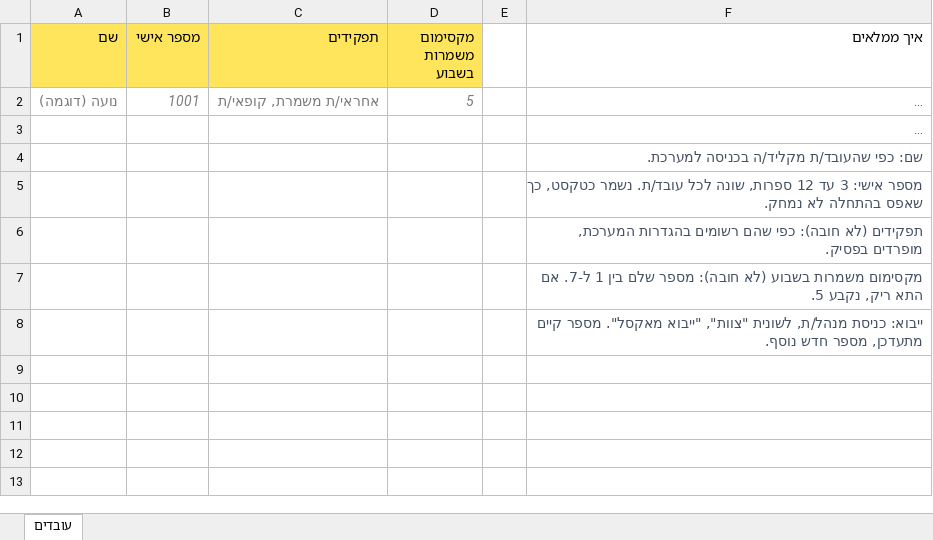
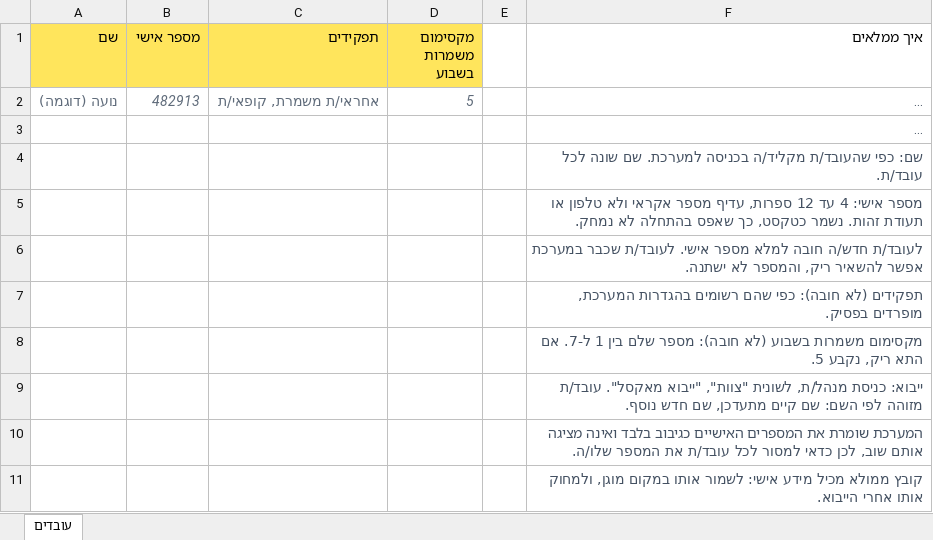
Before and after one commit to realShadi/Claude, an Excel workbook: database/employees-template.xlsx, sheet עובדים, drawn as a sheet; long unchanged cells end in …; values as stored, in another font and other column widths than the file's, no borders; addresses are those after the commit; the diff names each change by its address in the sheet, - before the commit and + after, or states it on an @@ line.

```diff
--- a/database/employees-template.xlsx (sheet עובדים)
+++ b/database/employees-template.xlsx (sheet עובדים)
-A2:D2 text colour: #7A7A7A
+A2:D2 text colour: #5F6B7A
-B2 (מספר אישי): 1001
+B2 (מספר אישי): 482913
-F4 (איך ממלאים): …בכניסה למערכת.
+F4 (איך ממלאים): …בכניסה למערכת. שם שונה לכל עובד/ת.
-F5 (איך ממלאים): מספר אישי: 3 עד 12 ספרות, שונה לכל עובד/ת. נשמר כטקסט,…
+F5 (איך ממלאים): מספר אישי: 4 עד 12 ספרות, עדיף מספר אקראי ולא טלפון או תעודת זהות. נשמר כטקסט,…
+row 6:  |  |  |  |  | לעובד/ת חדש/ה חובה למלא מספר אישי. לעובד/ת שכבר במערכת אפשר להשאיר ריק, והמספר לא ישתנה.
-F9 (איך ממלאים): …"ייבוא מאקסל". מספר קיים מתעדכן, מספר חדש נוסף.
+F9 (איך ממלאים): …"ייבוא מאקסל". עובד/ת מזוהה לפי השם: שם קיים מתעדכן, שם חדש נוסף.
+row 10:  |  |  |  |  | המערכת שומרת את המספרים האישיים כגיבוב בלבד ואינה מציגה אותם שוב, לכן כדאי למסור לכל עובד/ת את המספר שלו/ה.
+row 11:  |  |  |  |  | קובץ ממולא מכיל מידע אישי: לשמור אותו במקום מוגן, ולמחוק אותו אחרי הייבוא.
```
Also changed, not shown: 3 other files.
